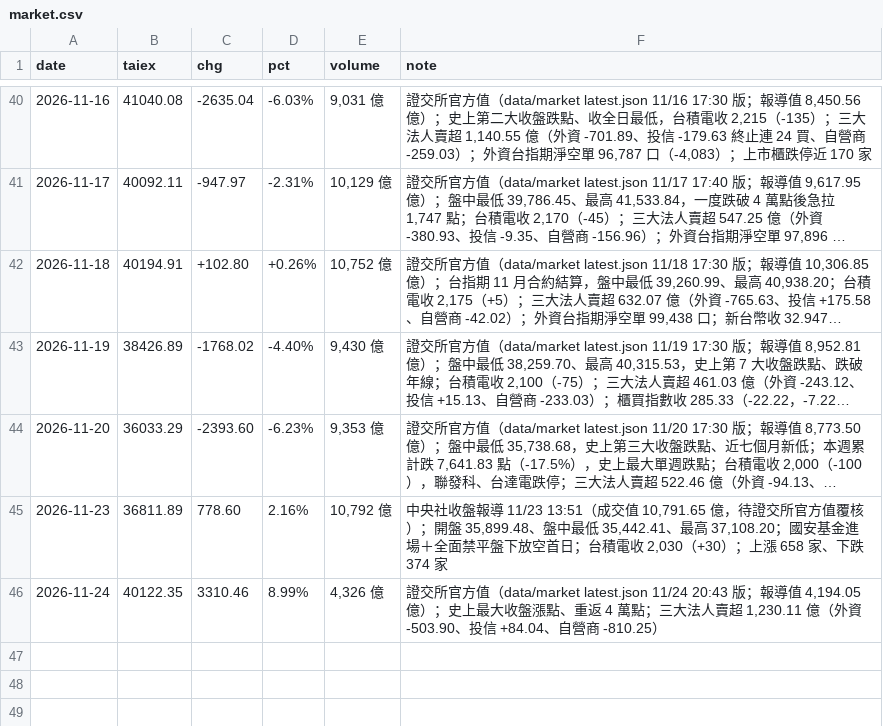
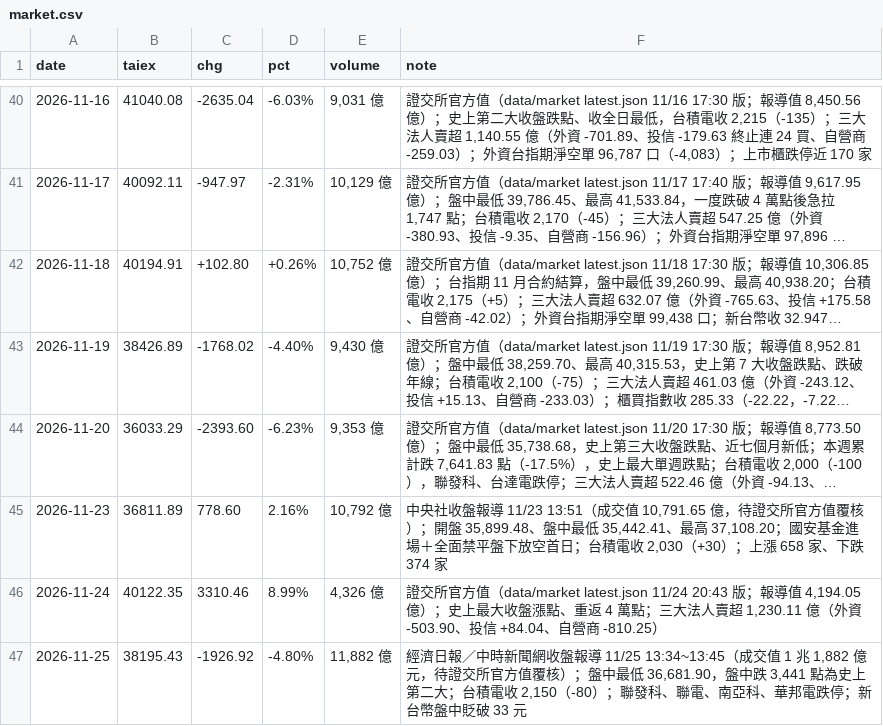
Before and after one commit to wowwow3100-ctrl/daily-report, a CSV file: market.csv, drawn as a sheet; only a part is shown, gaps mark what is left out; long unchanged cells end in …; the diff names each change by its address in the sheet, - before the commit and + after, or states it on an @@ line.

```diff
--- a/market.csv
+++ b/market.csv
+row 47: 2026-11-25 | 38195.43 | -1926.92 | -4.80% | 11,882 億 | 經濟日報／中時新聞網收盤報導 11/25 13:34~13:45（成交值 1 兆 1,882 億元，待證交所官方值覆核）；盤中最低 36,681.90，盤中跌 3,441 點為史上第二大；台積電收 2,150（-80）；聯發科、聯電、南亞科、華邦電跌停；新台幣盤中貶破 33 元
```
Also changed, not shown: 5 other files.
